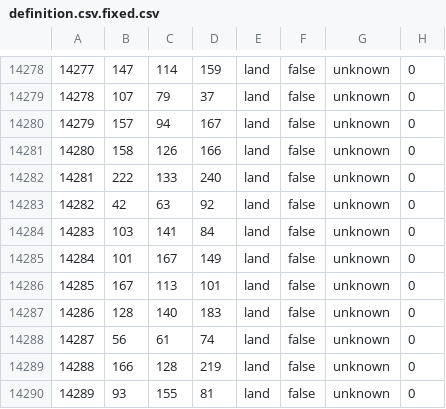
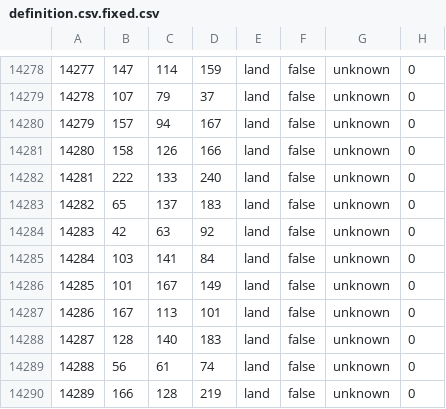
Before and after one commit to hkopt3445/Der-Bruderkrieg-Official-Github, a CSV file: map/definition.csv.fixed.csv, drawn as a sheet; only a part is shown, gaps mark what is left out; the shorter side is filled out with more unchanged rows; addresses are those after the commit; the diff names each change by its address in the sheet, - before the commit and + after, or states it on an @@ line.

```diff
--- a/map/definition.csv.fixed.csv
+++ b/map/definition.csv.fixed.csv
+row 14283: 14282 | 65 | 137 | 183 | land | false | unknown | 0
@@ column A renumbered from row 14284 down @@
```
Also changed, not shown: 5 other files.
